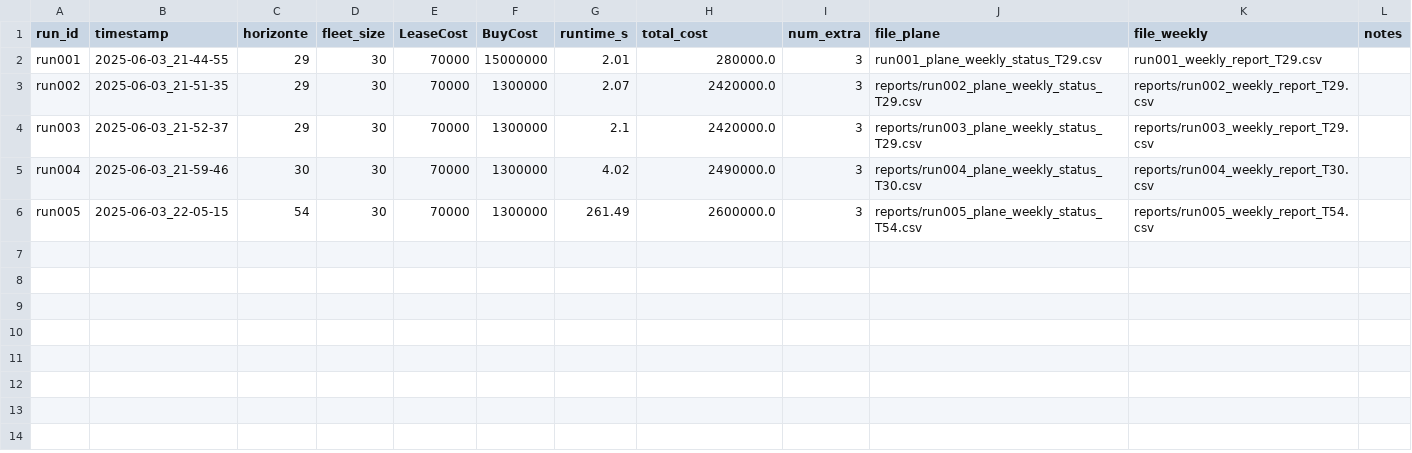
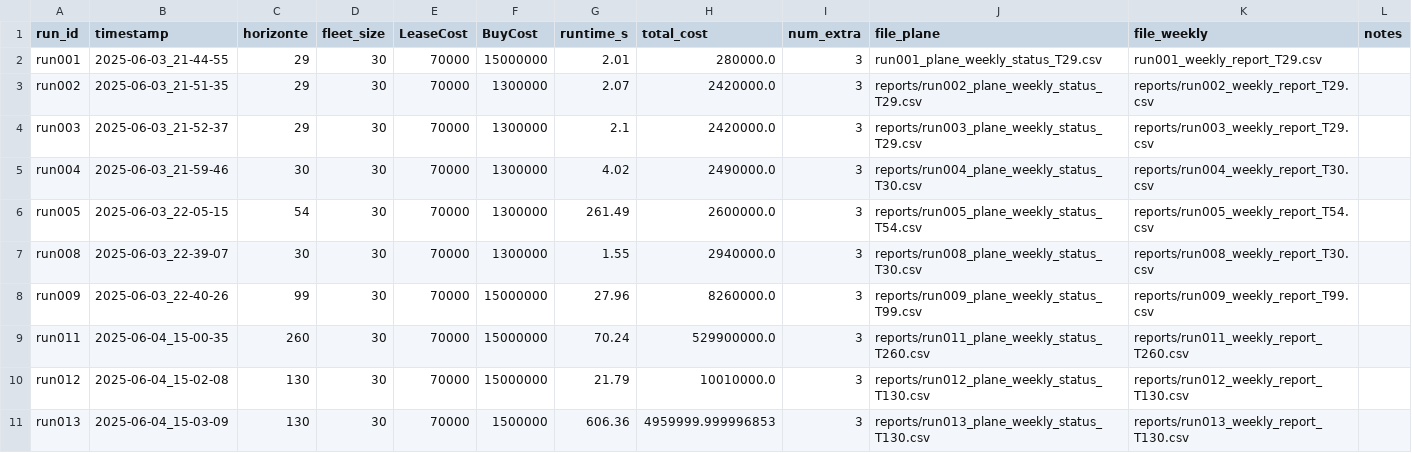
Before and after one commit to agustin-bignotti/MILP_Capstone, a CSV file: processed_data/run_log.csv, drawn as a sheet.

```diff
--- a/processed_data/run_log.csv
+++ b/processed_data/run_log.csv
@@ -6 +6,6 @@ run004,2025-06-03_21-59-46,30,30,70000,1300000,4.02,2490000.0,3,reports/run004_p
 run005,2025-06-03_22-05-15,54,30,70000,1300000,261.49,2600000.0,3,reports/run005_plane_weekly_status_T54.csv,reports/run005_weekly_report_T54.csv,
+run008,2025-06-03_22-39-07,30,30,70000,1300000,1.55,2940000.0,3,reports/run008_plane_weekly_status_T30.csv,reports/run008_weekly_report_T30.csv,
+run009,2025-06-03_22-40-26,99,30,70000,15000000,27.96,8260000.0,3,reports/run009_plane_weekly_status_T99.csv,reports/run009_weekly_report_T99.csv,
+run011,2025-06-04_15-00-35,260,30,70000,15000000,70.24,529900000.0,3,reports/run011_plane_weekly_status_T260.csv,reports/run011_weekly_report_T260.csv,
+run012,2025-06-04_15-02-08,130,30,70000,15000000,21.79,10010000.0,3,reports/run012_plane_weekly_status_T130.csv,reports/run012_weekly_report_T130.csv,
+run013,2025-06-04_15-03-09,130,30,70000,1500000,606.36,4959999.999996853,3,reports/run013_plane_weekly_status_T130.csv,reports/run013_weekly_report_T130.csv,
```
Also changed, not shown: 19 other files.
